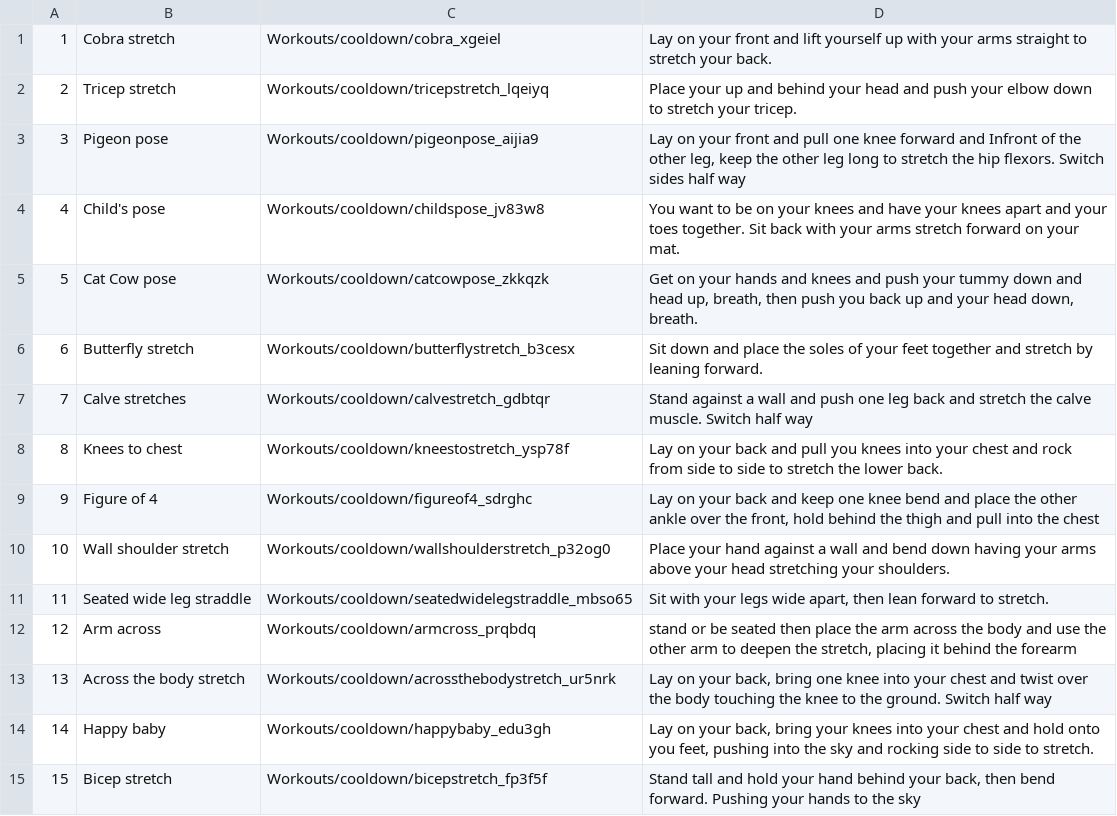
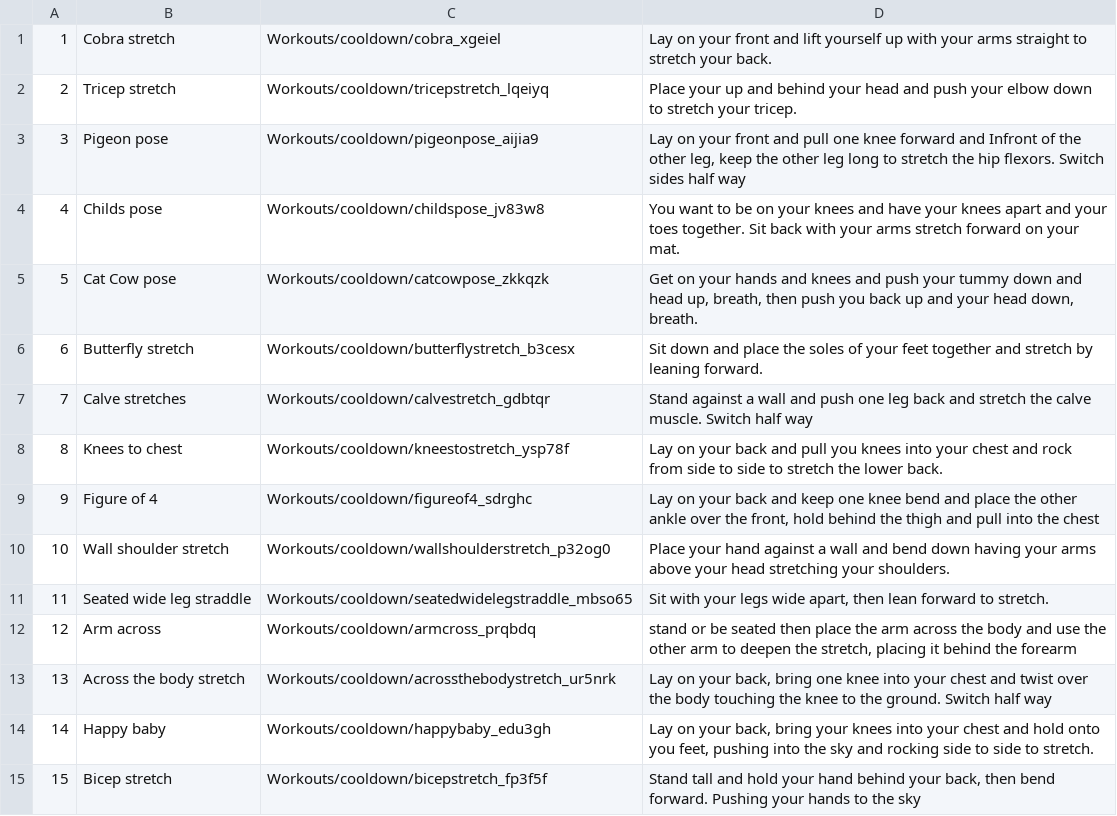
Before and after one commit to SReddy-96/KettleWork30, a CSV file: workouts_csv/cooldown.csv, drawn as a sheet.

```diff
--- a/workouts_csv/cooldown.csv
+++ b/workouts_csv/cooldown.csv
@@ -3,3 +3,3 @@
 3,Pigeon pose ,Workouts/cooldown/pigeonpose_aijia9,"Lay on your front and pull one knee forward and Infront of the other leg, keep the other leg long to stretch the hip flexors. Switch sides half way "
-4,Child's pose ,Workouts/cooldown/childspose_jv83w8,You want to be on your knees and have your knees apart and your toes together. Sit back with your arms stretch forward on your mat.
+4,Childs pose ,Workouts/cooldown/childspose_jv83w8,You want to be on your knees and have your knees apart and your toes together. Sit back with your arms stretch forward on your mat.
 5,Cat Cow pose ,Workouts/cooldown/catcowpose_zkkqzk,"Get on your hands and knees and push your tummy down and head up, breath, then push you back up and your head down, breath."
```
Also changed, not shown: workouts_csv/legmed.csv, workouts_csv/pullmed.csv, 5 other files.
